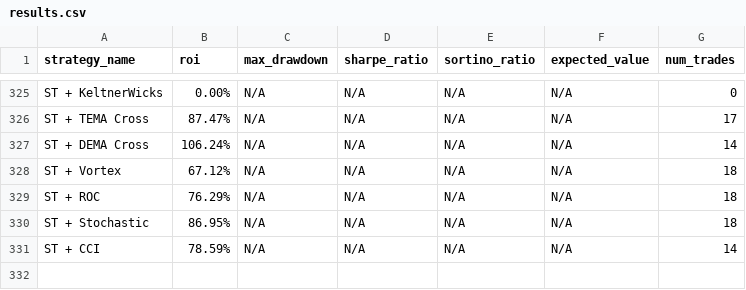
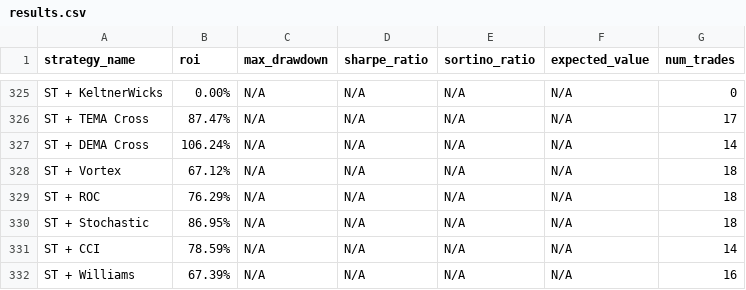
Before and after one commit to kirril803-dotcom/openclaw-backtests, a CSV file: results.csv, drawn as a sheet; only a part is shown, gaps mark what is left out.

Commit message:
Add ST+Williams 67%

```diff
--- a/results.csv
+++ b/results.csv
@@ -331 +331,2 @@ ST + Stochastic,86.95%,N/A,N/A,N/A,N/A,18
 ST + CCI,78.59%,N/A,N/A,N/A,N/A,14
+ST + Williams,67.39%,N/A,N/A,N/A,N/A,16
```
Also changed, not shown: 1 other file.
